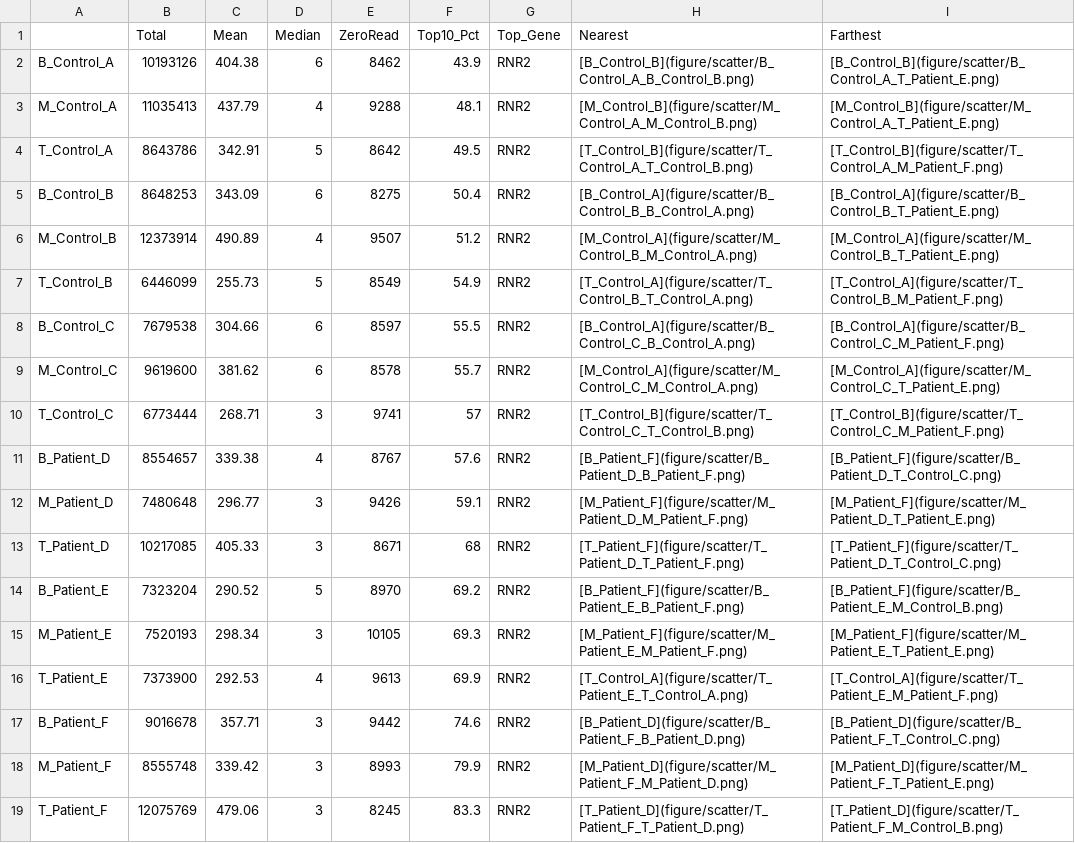
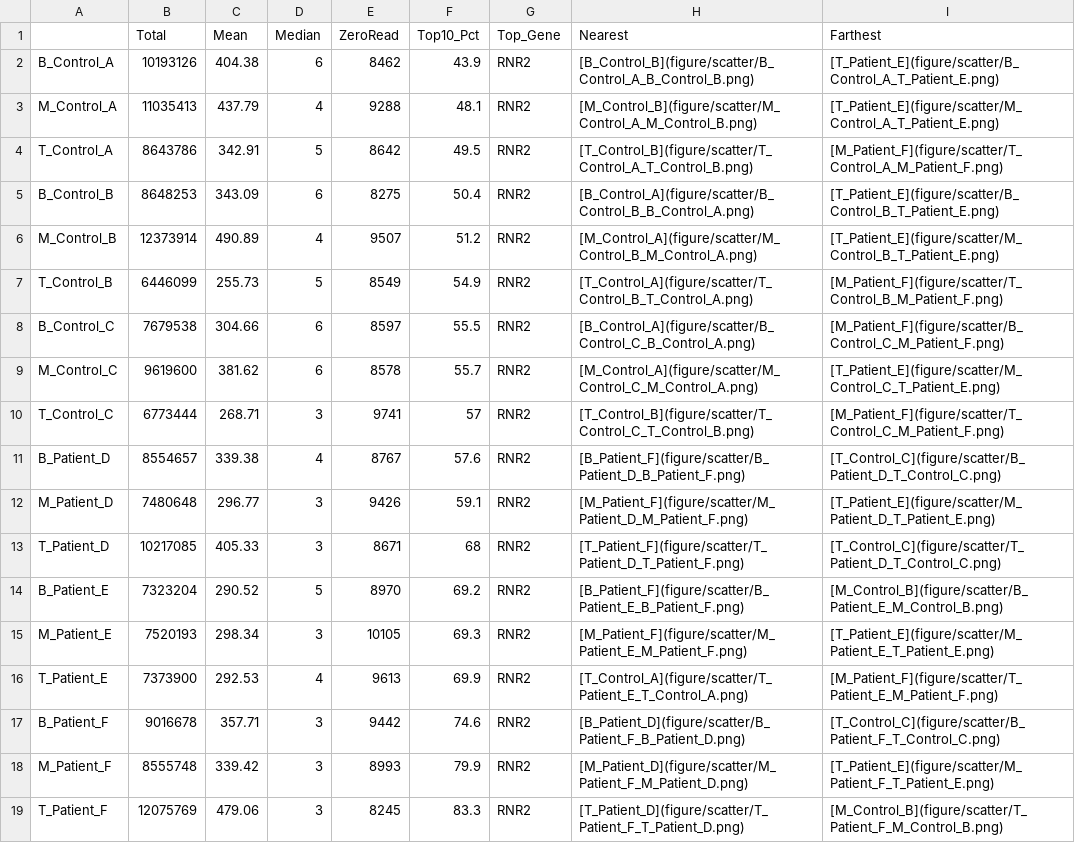
Before and after one commit to zhezhangsh/RoCA, a CSV file: template/qc/rnaseq_count/examples/immune_cells/table/summary.csv, drawn as a sheet; the diff names each change by its address in the sheet, - before the commit and + after, or states it on an @@ line.

Commit message:
rnaseq count

```diff
--- a/template/qc/rnaseq_count/examples/immune_cells/table/summary.csv
+++ b/template/qc/rnaseq_count/examples/immune_cells/table/summary.csv
-I2 (Farthest): [B_Control_B](figure/scatter/B_Control_A_T_Patient_E.png)
+I2 (Farthest): [T_Patient_E](figure/scatter/B_Control_A_T_Patient_E.png)
-I3 (Farthest): [M_Control_B](figure/scatter/M_Control_A_T_Patient_E.png)
+I3 (Farthest): [T_Patient_E](figure/scatter/M_Control_A_T_Patient_E.png)
-I4 (Farthest): [T_Control_B](figure/scatter/T_Control_A_M_Patient_F.png)
+I4 (Farthest): [M_Patient_F](figure/scatter/T_Control_A_M_Patient_F.png)
-I5 (Farthest): [B_Control_A](figure/scatter/B_Control_B_T_Patient_E.png)
+I5 (Farthest): [T_Patient_E](figure/scatter/B_Control_B_T_Patient_E.png)
-I6 (Farthest): [M_Control_A](figure/scatter/M_Control_B_T_Patient_E.png)
+I6 (Farthest): [T_Patient_E](figure/scatter/M_Control_B_T_Patient_E.png)
-I7 (Farthest): [T_Control_A](figure/scatter/T_Control_B_M_Patient_F.png)
+I7 (Farthest): [M_Patient_F](figure/scatter/T_Control_B_M_Patient_F.png)
-I8 (Farthest): [B_Control_A](figure/scatter/B_Control_C_M_Patient_F.png)
+I8 (Farthest): [M_Patient_F](figure/scatter/B_Control_C_M_Patient_F.png)
-I9 (Farthest): [M_Control_A](figure/scatter/M_Control_C_T_Patient_E.png)
+I9 (Farthest): [T_Patient_E](figure/scatter/M_Control_C_T_Patient_E.png)
-I10 (Farthest): [T_Control_B](figure/scatter/T_Control_C_M_Patient_F.png)
+I10 (Farthest): [M_Patient_F](figure/scatter/T_Control_C_M_Patient_F.png)
-I11 (Farthest): [B_Patient_F](figure/scatter/B_Patient_D_T_Control_C.png)
+I11 (Farthest): [T_Control_C](figure/scatter/B_Patient_D_T_Control_C.png)
-I12 (Farthest): [M_Patient_F](figure/scatter/M_Patient_D_T_Patient_E.png)
+I12 (Farthest): [T_Patient_E](figure/scatter/M_Patient_D_T_Patient_E.png)
-I13 (Farthest): [T_Patient_F](figure/scatter/T_Patient_D_T_Control_C.png)
+I13 (Farthest): [T_Control_C](figure/scatter/T_Patient_D_T_Control_C.png)
-I14 (Farthest): [B_Patient_F](figure/scatter/B_Patient_E_M_Control_B.png)
+I14 (Farthest): [M_Control_B](figure/scatter/B_Patient_E_M_Control_B.png)
-I15 (Farthest): [M_Patient_F](figure/scatter/M_Patient_E_T_Patient_E.png)
+I15 (Farthest): [T_Patient_E](figure/scatter/M_Patient_E_T_Patient_E.png)
-I16 (Farthest): [T_Control_A](figure/scatter/T_Patient_E_M_Patient_F.png)
+I16 (Farthest): [M_Patient_F](figure/scatter/T_Patient_E_M_Patient_F.png)
-I17 (Farthest): [B_Patient_D](figure/scatter/B_Patient_F_T_Control_C.png)
+I17 (Farthest): [T_Control_C](figure/scatter/B_Patient_F_T_Control_C.png)
-I18 (Farthest): [M_Patient_D](figure/scatter/M_Patient_F_T_Patient_E.png)
+I18 (Farthest): [T_Patient_E](figure/scatter/M_Patient_F_T_Patient_E.png)
-I19 (Farthest): [T_Patient_D](figure/scatter/T_Patient_F_M_Control_B.png)
+I19 (Farthest): [M_Control_B](figure/scatter/T_Patient_F_M_Control_B.png)
```
Also changed, not shown: 33 other files.
